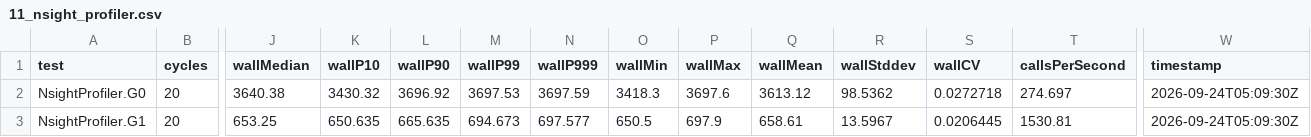
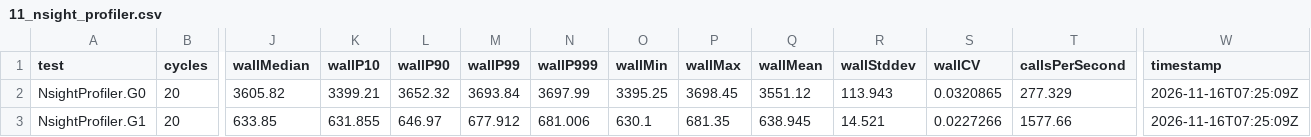
Before and after one commit to apexedgesystems/vernier, a CSV file: src/bench/demo/reference/thor/11_nsight_profiler.csv, drawn as a sheet; only a part is shown, gaps mark what is left out; the diff covers the shown part only; the diff names each change by its address in the sheet, - before the commit and + after, or states it on an @@ line.

Commit message:
Recapture walkthrough 11's kernel rows on the Thor
The CUPTI collector records its kernels in an untimed batch after the
measured repeats, so walkthrough 11's captures moved: the kernel rows
count 20 launches, one batch call per cycle, where they counted 200,
and the timed launches no longer carry the collector. In the new
reference run the one-thread kernel reads 2,990 us and the 256-thread
kernel 20.7 us, where the old one read 2,994 and 20.2.

Step 1's output, its columns, the reference CSV, both bench compare
outputs and the four runs with the clocks as found come from one board
session of five locked runs, the reference picked as the page says, a
sixth for the check and four as found. The sentences quoting the
reference run, the CUPTI count, the reproduce table's reference
figures and as-found range, the as-found sentence and the header
follow. The six locked runs the page's ranges and bands describe
measure plain calls and a ratio this change does not move, so they
stay as captured, as do Steps 2 to 5.

Verified: TestBenchGpu passed on the board's build before any run (73:
64 passed, 9 skipped, none failed); bench compare of the later locked
run against the new reference CSV reads the kernel rows neutral and
flags G0, a plain call; the board's demo and GPU checks after the
captures pass but for one off-CPU check this change does not touch,
which failed the same way before them; the format lane passes.

```diff
--- a/src/bench/demo/reference/thor/11_nsight_profiler.csv
+++ b/src/bench/demo/reference/thor/11_nsight_profiler.csv
-J2 (wallMedian): 3640.38
+J2 (wallMedian): 3605.82
-K2 (wallP10): 3430.32
+K2 (wallP10): 3399.21
-L2 (wallP90): 3696.92
+L2 (wallP90): 3652.32
-M2 (wallP99): 3697.53
+M2 (wallP99): 3693.84
-N2 (wallP999): 3697.59
+N2 (wallP999): 3697.99
-O2 (wallMin): 3418.3
+O2 (wallMin): 3395.25
-P2 (wallMax): 3697.6
+P2 (wallMax): 3698.45
-Q2 (wallMean): 3613.12
+Q2 (wallMean): 3551.12
-R2 (wallStddev): 98.5362
+R2 (wallStddev): 113.943
-S2 (wallCV): 0.0272718
+S2 (wallCV): 0.0320865
-T2 (callsPerSecond): 274.697
+T2 (callsPerSecond): 277.329
-W2:W3 (timestamp): 2026-09-24T05:09:30Z
+W2:W3 (timestamp): 2026-11-16T07:25:09Z
-J3 (wallMedian): 653.25
+J3 (wallMedian): 633.85
-K3 (wallP10): 650.635
+K3 (wallP10): 631.855
-L3 (wallP90): 665.635
+L3 (wallP90): 646.97
-M3 (wallP99): 694.673
+M3 (wallP99): 677.912
-N3 (wallP999): 697.577
+N3 (wallP999): 681.006
-O3 (wallMin): 650.5
+O3 (wallMin): 630.1
-P3 (wallMax): 697.9
+P3 (wallMax): 681.35
-Q3 (wallMean): 658.61
+Q3 (wallMean): 638.945
-R3 (wallStddev): 13.5967
+R3 (wallStddev): 14.521
-S3 (wallCV): 0.0206445
+S3 (wallCV): 0.0227266
-T3 (callsPerSecond): 1530.81
+T3 (callsPerSecond): 1577.66
```
Also changed, not shown: 34 edited cells elsewhere in this file, 1 other file.
